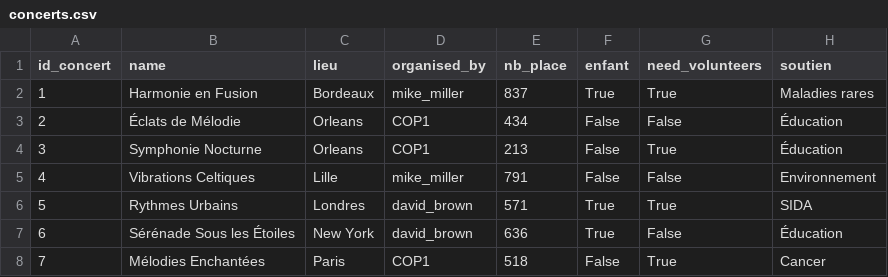
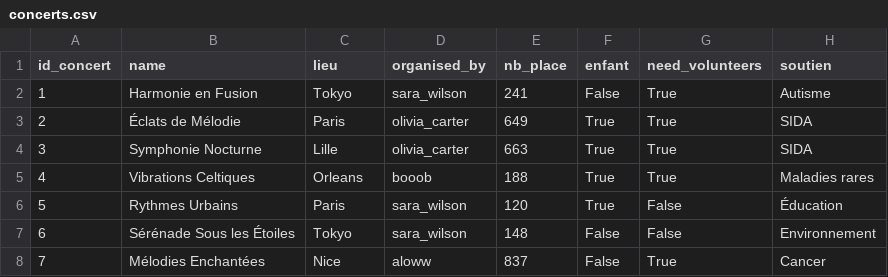
Before and after one commit to uvsq22103405/PROJET_BD, a CSV file: concerts.csv, drawn as a sheet; only a part is shown; the diff covers the shown part only.

```diff
--- a/concerts.csv
+++ b/concerts.csv
@@ -1,8 +1,8 @@
 "id_concert","name","lieu","organised_by","nb_place","enfant","need_volunteers","soutien"
-"1","Harmonie en Fusion","Bordeaux","mike_miller","837","True","True","Maladies rares"
-"2","Éclats de Mélodie","Orleans","COP1","434","False","False","Éducation"
-"3","Symphonie Nocturne","Orleans","COP1","213","False","True","Éducation"
-"4","Vibrations Celtiques","Lille","mike_miller","791","False","False","Environnement"
-"5","Rythmes Urbains","Londres","david_brown","571","True","True","SIDA"
-"6","Sérénade Sous les Étoiles","New York","david_brown","636","True","False","Éducation"
-"7","Mélodies Enchantées","Paris","COP1","518","False","True","Cancer"
+"1","Harmonie en Fusion","Tokyo","sara_wilson","241","False","True","Autisme"
+"2","Éclats de Mélodie","Paris","olivia_carter","649","True","True","SIDA"
+"3","Symphonie Nocturne","Lille","olivia_carter","663","True","True","SIDA"
+"4","Vibrations Celtiques","Orleans","booob","188","True","True","Maladies rares"
+"5","Rythmes Urbains","Paris","sara_wilson","120","True","False","Éducation"
+"6","Sérénade Sous les Étoiles","Tokyo","sara_wilson","148","False","False","Environnement"
+"7","Mélodies Enchantées","Nice","aloww","837","False","True","Cancer"
```
Also changed, not shown: 16 edited cells elsewhere in this file, follow.csv, lieux.csv, 6 other files.
